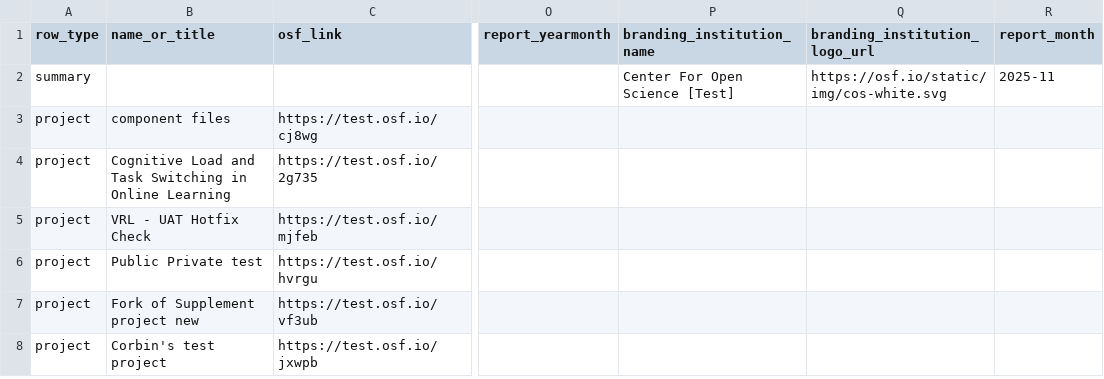
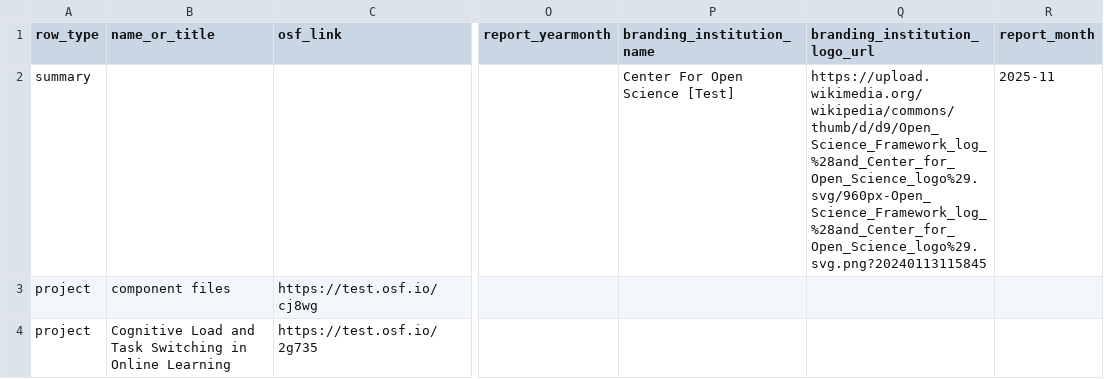
Before and after one commit to eolson3/osfidemo, a CSV file: osfi_dashboard_data.csv, drawn as a sheet; only a part is shown, gaps mark what is left out; the shorter side is filled out with more unchanged rows; the diff names each change by its address in the sheet, - before the commit and + after, or states it on an @@ line.

Commit message:
Update osfi_dashboard_data.csv

```diff
--- a/osfi_dashboard_data.csv
+++ b/osfi_dashboard_data.csv
-Q2 (branding_institution_logo_url): https://osf.io/static/img/cos-white.svg
+Q2 (branding_institution_logo_url): https://upload.wikimedia.org/wikipedia/commons/thumb/d/d9/Open_Science_Framework_log_%28and_Center_for_Open_Science_logo%29.svg/960px-Open_Science_Framework_log_%28and_Center_for_Open_Science_logo%29.svg.png?20240113115845
```
